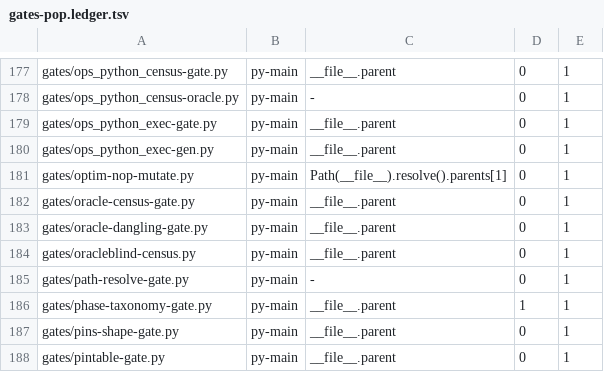
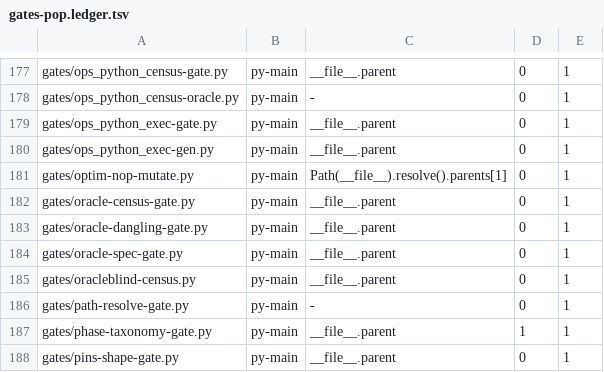
Before and after one commit to Cyberistic/tinybendygrad, a TSV file: gates/gates-pop.ledger.tsv, drawn as a sheet; only a part is shown, gaps mark what is left out; the shorter side is filled out with more unchanged rows; the diff names each change by its address in the sheet, - before the commit and + after, or states it on an @@ line.

Commit message:
gates/gates-pop.ledger.tsv: the NEW GATE's row, written BY THE TOOL that owns it
`gates/oracle-spec-gate.py` landed in 22863d906 and is a NEW path relative to the
ledger, and `gates/ledgerdue-gate.py` names every NEW path with the commit that OWES
it. THE DEBT IS PAID BY THE WRITER, NOT BY HAND: `gates/gates-pop.py --write-ledger
--only <path>` absorbs that path and no others, and a bare `--write-ledger` is REFUSED
by the tool because that invocation is the central sweep and it makes the diff green
without one gate having been measured. IT WAS NOT USED.

MEASURED, THE LEDGER DIFF IS EXACTLY ONE LINE:

    +gates/oracle-spec-gate.py	py-main	__file__.parent	0	1

and MEASURED, `gates/ledgerdue-gate.py` reads `OWNED 122 UNOWNED 5 DUE 127` -- the
SAME 127 as before this unit's work, so the new gate does not ADD to the tree's
standing debt. THE GATE IS STILL RED: it was red with 127 DUE before this unit
touched anything, and the red is not this unit's. `gates/gates-pop-rows-gate.py`,
`gates/ledgergone-gate.py` and `gates/ledger-denominator-gate.py` all still exit 0.

THE DIGEST DID NOT MOVE: `substrate_digest()` walks `tinybendygrad` and `tinygrad` and
names ten files, and this commit touches none of them.

```diff
--- a/gates/gates-pop.ledger.tsv
+++ b/gates/gates-pop.ledger.tsv
+row 184: gates/oracle-spec-gate.py | py-main | __file__.parent | 0 | 1
```
